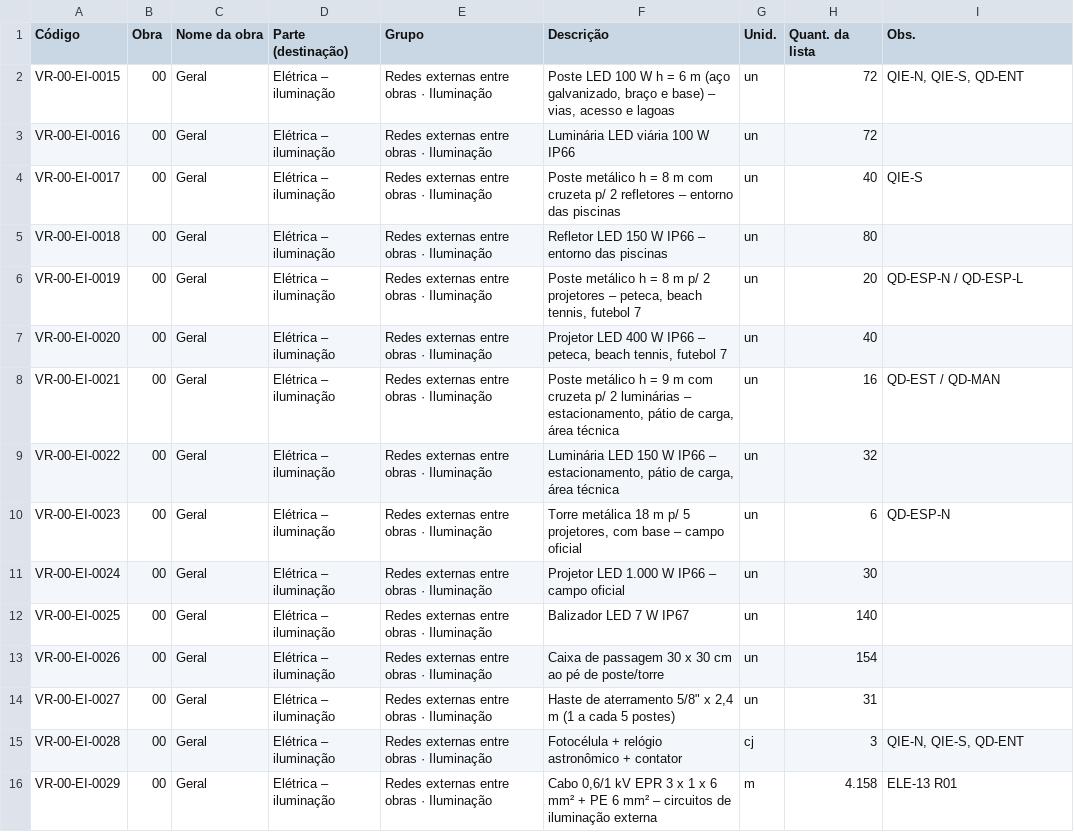
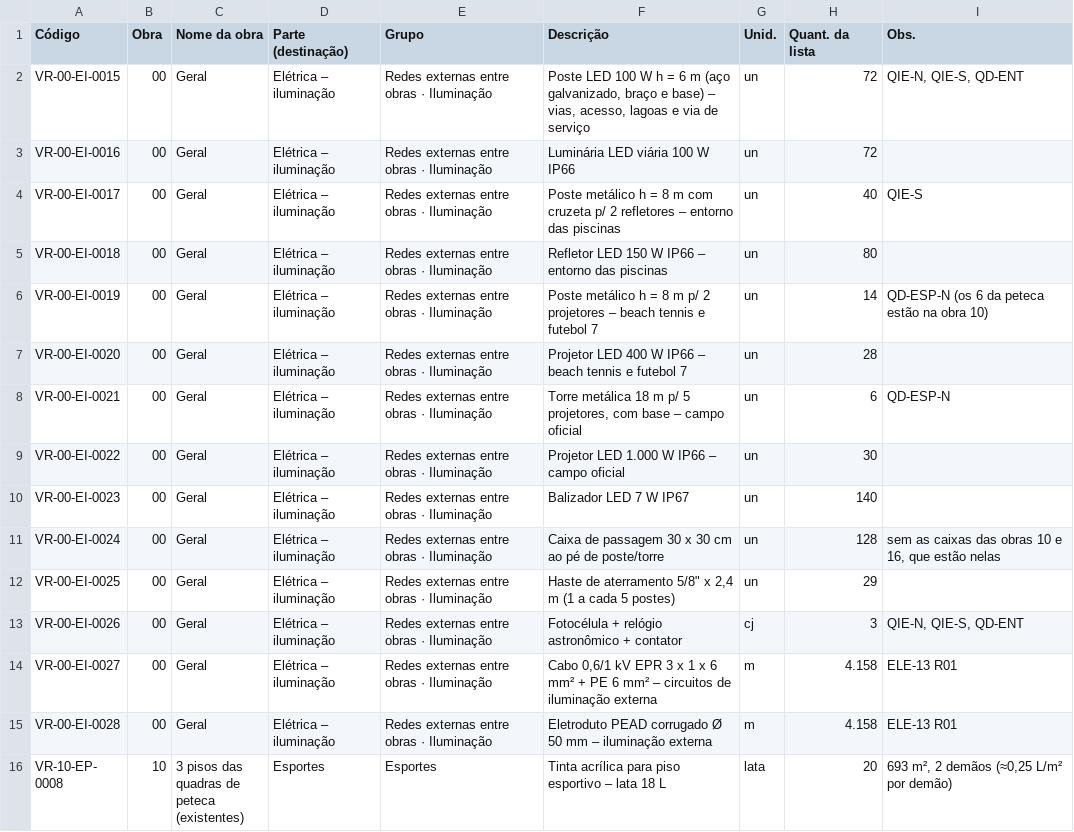
Before and after one commit to rodrigovertyxltda-spec/Guia-villa-rica, a CSV file: integracao/codigos-novos-16-11.csv, drawn as a sheet; only a part is shown; the shorter side is filled out with more unchanged rows; the diff covers the shown part only.

```diff
--- a/integracao/codigos-novos-16-11.csv
+++ b/integracao/codigos-novos-16-11.csv
@@ -1,3 +1,3 @@
 Código;Obra;Nome da obra;Parte (destinação);Grupo;Descrição;Unid.;Quant. da lista;Obs.
-VR-00-EI-0015;00;Geral;Elétrica – iluminação;Redes externas entre obras · Iluminação;Poste LED 100 W h = 6 m (aço galvanizado, braço e base) – vias, acesso e lagoas;un;72;QIE-N, QIE-S, QD-ENT
+VR-00-EI-0015;00;Geral;Elétrica – iluminação;Redes externas entre obras · Iluminação;Poste LED 100 W h = 6 m (aço galvanizado, braço e base) – vias, acesso, lagoas e via de serviço;un;72;QIE-N, QIE-S, QD-ENT
 VR-00-EI-0016;00;Geral;Elétrica – iluminação;Redes externas entre obras · Iluminação;Luminária LED viária 100 W IP66;un;72;
@@ -5,12 +5,11 @@ VR-00-EI-0017;00;Geral;Elétrica – iluminação;Redes externas entre obras ·
 VR-00-EI-0018;00;Geral;Elétrica – iluminação;Redes externas entre obras · Iluminação;Refletor LED 150 W IP66 – entorno das piscinas;un;80;
-VR-00-EI-0019;00;Geral;Elétrica – iluminação;Redes externas entre obras · Iluminação;Poste metálico h = 8 m p/ 2 projetores – peteca, beach tennis, futebol 7;un;20;QD-ESP-N / QD-ESP-L
-VR-00-EI-0020;00;Geral;Elétrica – iluminação;Redes externas entre obras · Iluminação;Projetor LED 400 W IP66 – peteca, beach tennis, futebol 7;un;40;
-VR-00-EI-0021;00;Geral;Elétrica – iluminação;Redes externas entre obras · Iluminação;Poste metálico h = 9 m com cruzeta p/ 2 luminárias – estacionamento, pátio de carga, área técnica;un;16;QD-EST / QD-MAN
-VR-00-EI-0022;00;Geral;Elétrica – iluminação;Redes externas entre obras · Iluminação;Luminária LED 150 W IP66 – estacionamento, pátio de carga, área técnica;un;32;
-VR-00-EI-0023;00;Geral;Elétrica – iluminação;Redes externas entre obras · Iluminação;Torre metálica 18 m p/ 5 projetores, com base – campo oficial;un;6;QD-ESP-N
-VR-00-EI-0024;00;Geral;Elétrica – iluminação;Redes externas entre obras · Iluminação;Projetor LED 1.000 W IP66 – campo oficial;un;30;
-VR-00-EI-0025;00;Geral;Elétrica – iluminação;Redes externas entre obras · Iluminação;Balizador LED 7 W IP67;un;140;
-VR-00-EI-0026;00;Geral;Elétrica – iluminação;Redes externas entre obras · Iluminação;Caixa de passagem 30 x 30 cm ao pé de poste/torre;un;154;
-VR-00-EI-0027;00;Geral;Elétrica – iluminação;Redes externas entre obras · Iluminação;"Haste de aterramento 5/8"" x 2,4 m (1 a cada 5 postes)";un;31;
-VR-00-EI-0028;00;Geral;Elétrica – iluminação;Redes externas entre obras · Iluminação;Fotocélula + relógio astronômico + contator;cj;3;QIE-N, QIE-S, QD-ENT
-VR-00-EI-0029;00;Geral;Elétrica – iluminação;Redes externas entre obras · Iluminação;Cabo 0,6/1 kV EPR 3 x 1 x 6 mm² + PE 6 mm² – circuitos de iluminação externa;m;4.158;ELE-13 R01
+VR-00-EI-0019;00;Geral;Elétrica – iluminação;Redes externas entre obras · Iluminação;Poste metálico h = 8 m p/ 2 projetores – beach tennis e futebol 7;un;14;QD-ESP-N (os 6 da peteca estão na obra 10)
+VR-00-EI-0020;00;Geral;Elétrica – iluminação;Redes externas entre obras · Iluminação;Projetor LED 400 W IP66 – beach tennis e futebol 7;un;28;
+VR-00-EI-0021;00;Geral;Elétrica – iluminação;Redes externas entre obras · Iluminação;Torre metálica 18 m p/ 5 projetores, com base – campo oficial;un;6;QD-ESP-N
+VR-00-EI-0022;00;Geral;Elétrica – iluminação;Redes externas entre obras · Iluminação;Projetor LED 1.000 W IP66 – campo oficial;un;30;
+VR-00-EI-0023;00;Geral;Elétrica – iluminação;Redes externas entre obras · Iluminação;Balizador LED 7 W IP67;un;140;
+VR-00-EI-0024;00;Geral;Elétrica – iluminação;Redes externas entre obras · Iluminação;Caixa de passagem 30 x 30 cm ao pé de poste/torre;un;128;sem as caixas das obras 10 e 16, que estão nelas
+VR-00-EI-0025;00;Geral;Elétrica – iluminação;Redes externas entre obras · Iluminação;"Haste de aterramento 5/8"" x 2,4 m (1 a cada 5 postes)";un;29;
+VR-00-EI-0026;00;Geral;Elétrica – iluminação;Redes externas entre obras · Iluminação;Fotocélula + relógio astronômico + contator;cj;3;QIE-N, QIE-S, QD-ENT
+VR-00-EI-0027;00;Geral;Elétrica – iluminação;Redes externas entre obras · Iluminação;Cabo 0,6/1 kV EPR 3 x 1 x 6 mm² + PE 6 mm² – circuitos de iluminação externa;m;4.158;ELE-13 R01
+VR-00-EI-0028;00;Geral;Elétrica – iluminação;Redes externas entre obras · Iluminação;Eletroduto PEAD corrugado Ø 50 mm – iluminação externa;m;4.158;ELE-13 R01
```
Also changed, not shown: 1 removed row elsewhere in this file, 10 other files.
